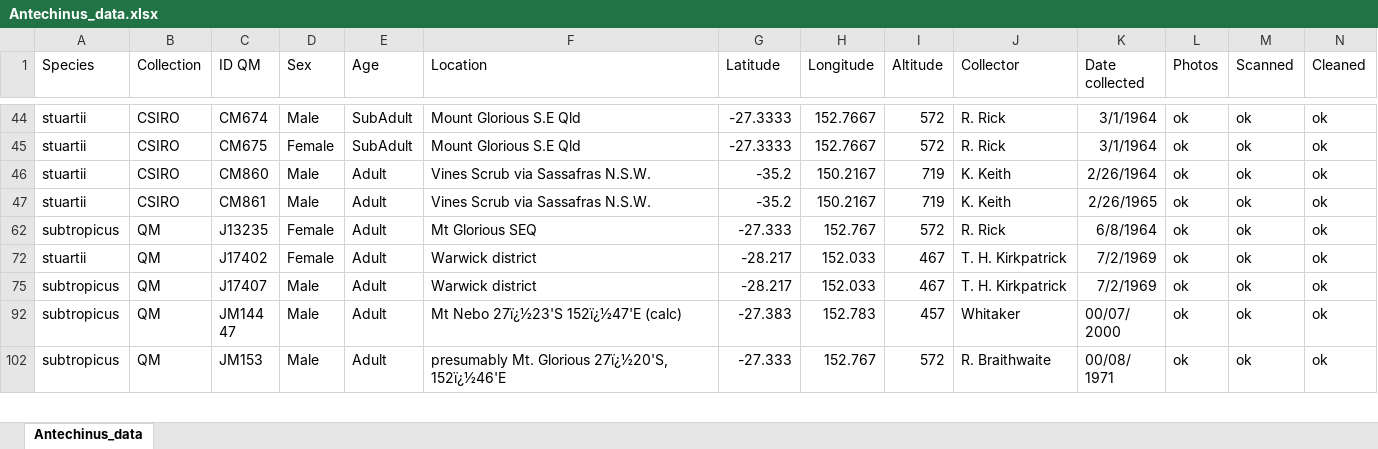
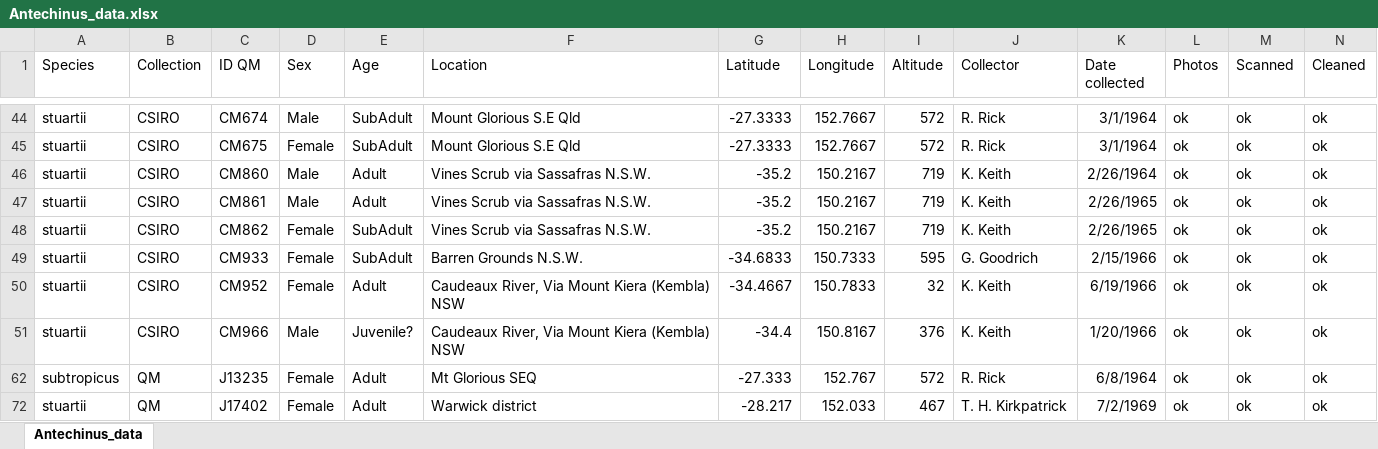
Before and after one commit to pietroviama/Viacavaetal_Antechinus, an Excel workbook: Data/Antechinus_data.xlsx, sheet Antechinus_data, drawn as a sheet; only a part is shown, gaps mark what is left out; the shorter side is filled out with more unchanged rows; values as stored, in another font and other column widths than the file's, no borders; rows hold the shown columns only; the diff names each change by its address in the sheet, - before the commit and + after, or states it on an @@ line.

Commit message:
data update

```diff
--- a/Data/Antechinus_data.xlsx (sheet Antechinus_data)
+++ b/Data/Antechinus_data.xlsx (sheet Antechinus_data)
+row 48: stuartii | CSIRO | CM862 | Female | SubAdult | Vines Scrub via Sassafras N.S.W. | -35.2 | 150.2167 | 719 | K. Keith | 2/26/1965 | ok | ok | ok
+row 49: stuartii | CSIRO | CM933 | Female | SubAdult | Barren Grounds N.S.W. | -34.6833 | 150.7333 | 595 | G. Goodrich | 2/15/1966 | ok | ok | ok
+row 50: stuartii | CSIRO | CM952 | Female | Adult | Caudeaux River, Via Mount Kiera (Kembla) NSW | -34.4667 | 150.7833 | 32 | K. Keith | 6/19/1966 | ok | ok | ok
+row 51: stuartii | CSIRO | CM966 | Male | Juvenile? | Caudeaux River, Via Mount Kiera (Kembla) NSW | -34.4 | 150.8167 | 376 | K. Keith | 1/20/1966 | ok | ok | ok
```
Also changed, not shown: 9 other files.
